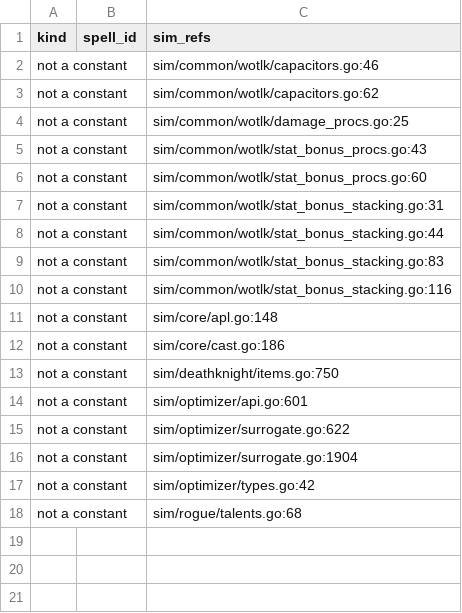
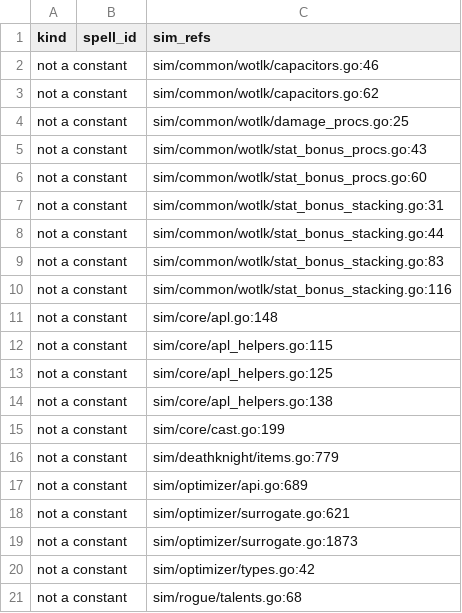
Before and after one commit to ArkosLUL/wowsim, a CSV file: docs/azerothcore-parity/audit/spells_missing.csv, drawn as a sheet.

```diff
--- a/docs/azerothcore-parity/audit/spells_missing.csv
+++ b/docs/azerothcore-parity/audit/spells_missing.csv
@@ -11,7 +11,10 @@ not a constant,,sim/common/wotlk/stat_bonus_stacking.go:116
 not a constant,,sim/core/apl.go:148
-not a constant,,sim/core/cast.go:186
-not a constant,,sim/deathknight/items.go:750
-not a constant,,sim/optimizer/api.go:601
-not a constant,,sim/optimizer/surrogate.go:622
-not a constant,,sim/optimizer/surrogate.go:1904
+not a constant,,sim/core/apl_helpers.go:115
+not a constant,,sim/core/apl_helpers.go:125
+not a constant,,sim/core/apl_helpers.go:138
+not a constant,,sim/core/cast.go:199
+not a constant,,sim/deathknight/items.go:779
+not a constant,,sim/optimizer/api.go:689
+not a constant,,sim/optimizer/surrogate.go:621
+not a constant,,sim/optimizer/surrogate.go:1873
 not a constant,,sim/optimizer/types.go:42
```
Also changed, not shown: docs/azerothcore-parity/audit/procs_audit.csv, docs/azerothcore-parity/audit/spells_audit.csv.
